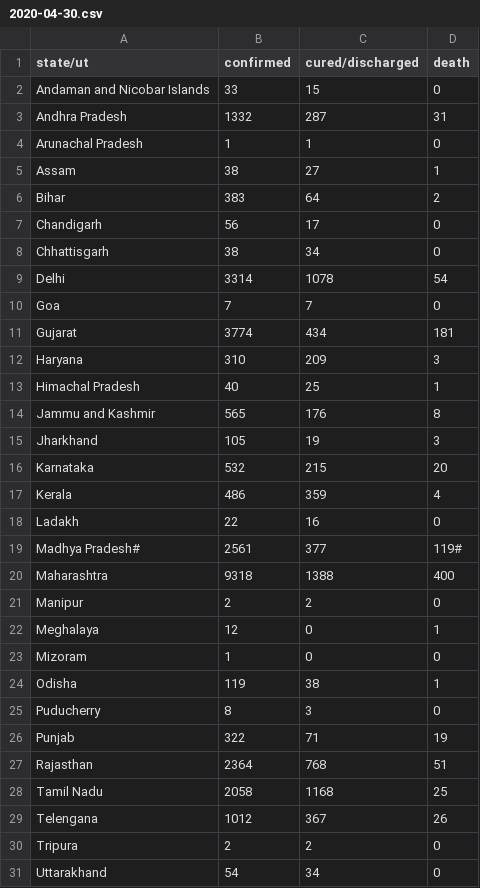
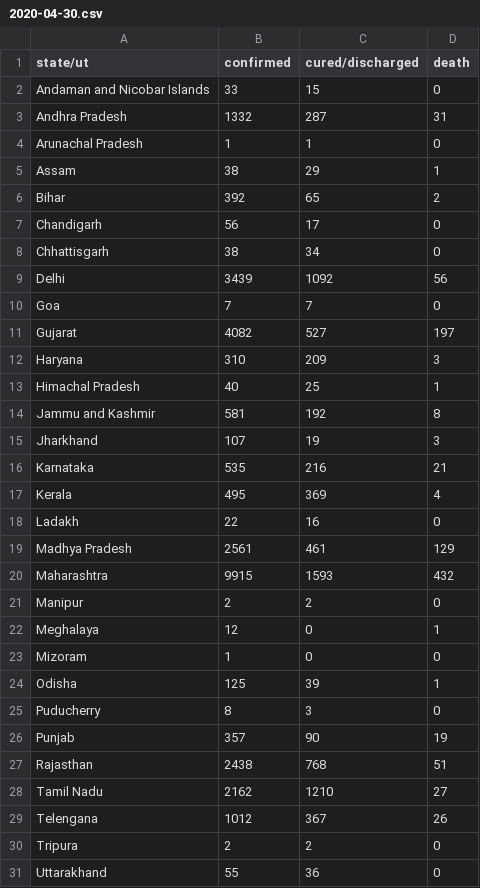
Before and after one commit to bauripalash/ncov-19-india, a CSV file: data/2020-04-30.csv, drawn as a sheet; only a part is shown; the diff covers the shown part only.

```diff
--- a/data/2020-04-30.csv
+++ b/data/2020-04-30.csv
@@ -4,18 +4,18 @@ Andhra Pradesh,1332,287,31
 Arunachal Pradesh,1,1,0
-Assam,38,27,1
-Bihar,383,64,2
+Assam,38,29,1
+Bihar,392,65,2
 Chandigarh,56,17,0
 Chhattisgarh,38,34,0
-Delhi,3314,1078,54
+Delhi,3439,1092,56
 Goa,7,7,0
-Gujarat,3774,434,181
+Gujarat,4082,527,197
 Haryana,310,209,3
 Himachal Pradesh,40,25,1
-Jammu and Kashmir,565,176,8
-Jharkhand,105,19,3
-Karnataka,532,215,20
-Kerala,486,359,4
+Jammu and Kashmir,581,192,8
+Jharkhand,107,19,3
+Karnataka,535,216,21
+Kerala,495,369,4
 Ladakh,22,16,0
-Madhya Pradesh#,2561,377,119#
-Maharashtra,9318,1388,400
+Madhya Pradesh,2561,461,129
+Maharashtra,9915,1593,432
 Manipur,2,2,0
@@ -23,9 +23,9 @@ Meghalaya,12,0,1
 Mizoram,1,0,0
-Odisha,119,38,1
+Odisha,125,39,1
 Puducherry,8,3,0
-Punjab,322,71,19
-Rajasthan,2364,768,51
-Tamil Nadu,2058,1168,25
+Punjab,357,90,19
+Rajasthan,2438,768,51
+Tamil Nadu,2162,1210,27
 Telengana,1012,367,26
 Tripura,2,2,0
-Uttarakhand,54,34,0
+Uttarakhand,55,36,0
```
Also changed, not shown: 2 removed rows elsewhere in this file, 1 other file.
